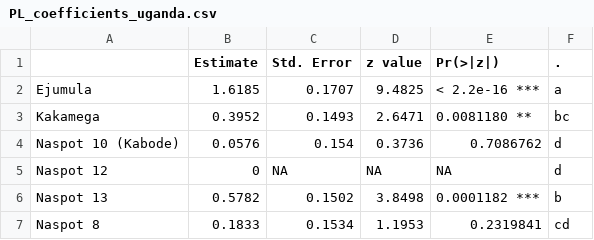
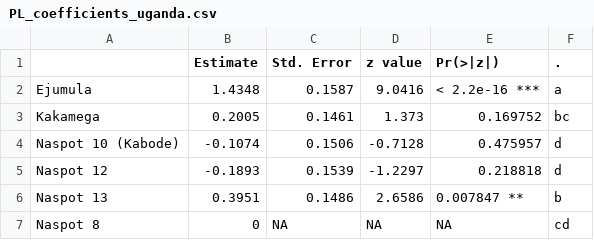
Before and after one commit to AgrDataSci/sweetpotato-cip-tricot, a CSV file: output/summary_tables/PL_coefficients_uganda.csv, drawn as a sheet.

```diff
--- a/output/summary_tables/PL_coefficients_uganda.csv
+++ b/output/summary_tables/PL_coefficients_uganda.csv
@@ -1,7 +1,7 @@
 "","Estimate","Std. Error","z value","Pr(>|z|)","."
-"Ejumula","1.6185","0.1707","9.4825","< 2.2e-16 ***","a"
-"Kakamega","0.3952","0.1493","2.6471","0.0081180 **","bc"
-"Naspot 10 (Kabode)","0.0576","0.154","0.3736","0.7086762  ","d"
-"Naspot 12","0",NA,NA,"NA ","d"
-"Naspot 13","0.5782","0.1502","3.8498","0.0001182 ***","b"
-"Naspot 8","0.1833","0.1534","1.1953","0.2319841  ","cd"
+"Ejumula","1.4348","0.1587","9.0416","< 2.2e-16 ***","a"
+"Kakamega","0.2005","0.1461","1.373","0.169752  ","bc"
+"Naspot 10 (Kabode)","-0.1074","0.1506","-0.7128","0.475957  ","d"
+"Naspot 12","-0.1893","0.1539","-1.2297","0.218818  ","d"
+"Naspot 13","0.3951","0.1486","2.6586","0.007847 **","b"
+"Naspot 8","0",NA,NA,"NA ","cd"
```
Also changed, not shown: data/spotato_data.csv, output/summary_tables/PL_coefficients_ghana.csv, 21 other files.
